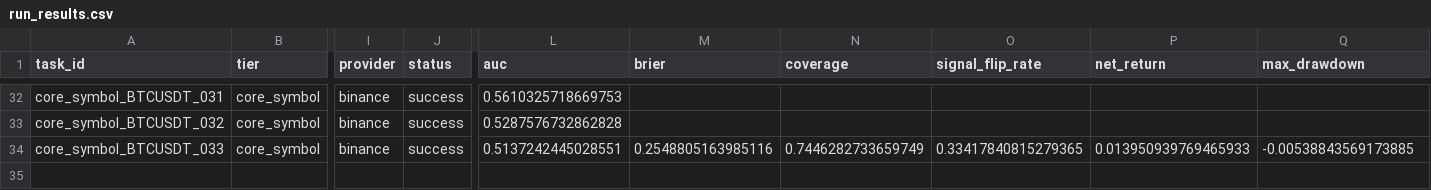
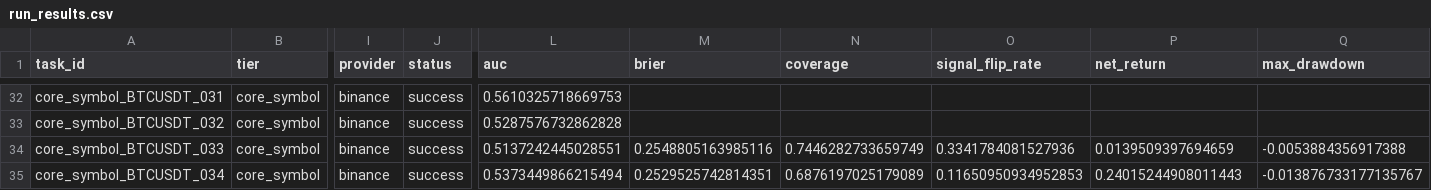
Before and after one commit to KaizYz/StockandCrypto-with-note-, a CSV file: experiments/stability_training/run_20260210_191456/run_results.csv, drawn as a sheet; only a part is shown, gaps mark what is left out; rows hold the shown columns only; the diff names each change by its address in the sheet, - before the commit and + after, or states it on an @@ line.

```diff
--- a/experiments/stability_training/run_20260210_191456/run_results.csv
+++ b/experiments/stability_training/run_20260210_191456/run_results.csv
-O34 (signal_flip_rate): 0.33417840815279365
+O34 (signal_flip_rate): 0.3341784081527936
-P34 (net_return): 0.013950939769465933
+P34 (net_return): 0.0139509397694659
-Q34 (max_drawdown): -0.00538843569173885
+Q34 (max_drawdown): -0.0053884356917388
+row 35: core_symbol_BTCUSDT_034 | core_symbol | binance | success | 0.5373449866215494 | 0.2529525742814351 | 0.6876197025179089 | 0.11650950934952853 | 0.24015244908011443 | -0.013876733177135767
```
Also changed, not shown: experiments/stability_training/run_20260210_191456/early_stop_checks.csv, 26 other files.
